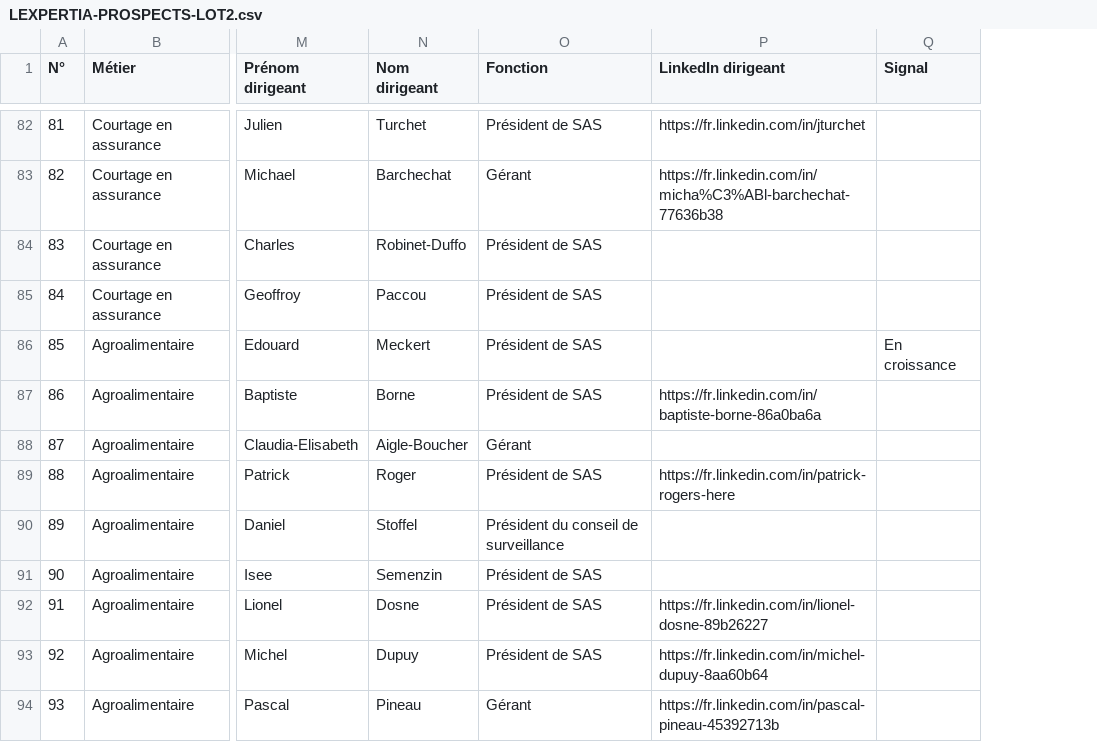
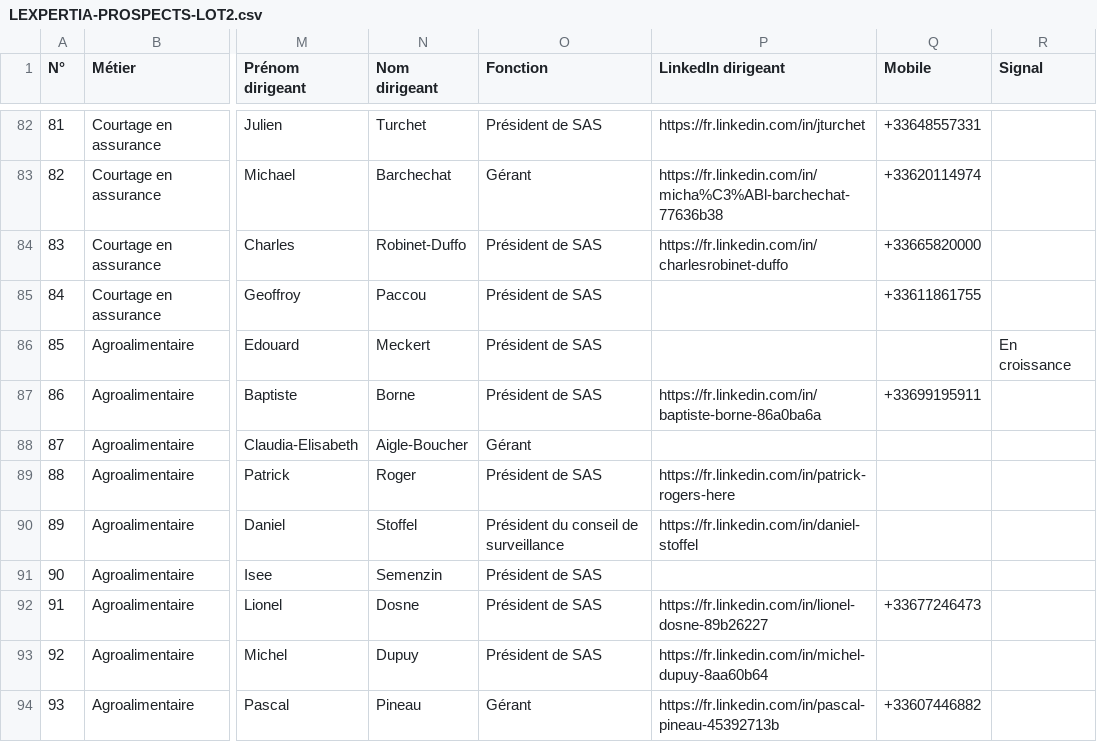
Before and after one commit to CELIEN03/prospects, a CSV file: livrables/LEXPERTIA-PROSPECTS-LOT2.csv, drawn as a sheet; only a part is shown, gaps mark what is left out; the diff covers the shown part only; the diff names each change by its address in the sheet, - before the commit and + after, or states it on an @@ line.

```diff
--- a/livrables/LEXPERTIA-PROSPECTS-LOT2.csv
+++ b/livrables/LEXPERTIA-PROSPECTS-LOT2.csv
+column Q (Mobile), rows 82-94: +33648557331 | +33620114974 | +33665820000 | +33611861755 |  | +33699195911 |  |  |  |  | +33677246473 |  | +33607446882
-P84 (LinkedIn dirigeant): (empty)
+P84 (LinkedIn dirigeant): https://fr.linkedin.com/in/charlesrobinet-duffo
-P90 (LinkedIn dirigeant): (empty)
+P90 (LinkedIn dirigeant): https://fr.linkedin.com/in/daniel-stoffel
```
Also changed, not shown: 8 edited cells elsewhere in this file, 1 other file.
